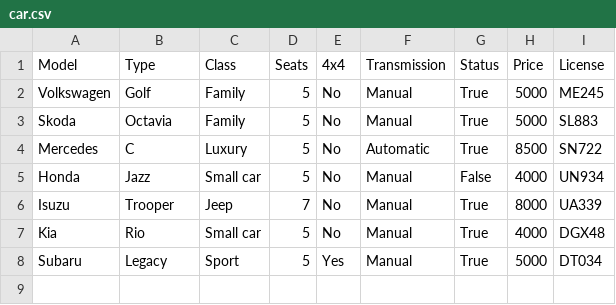
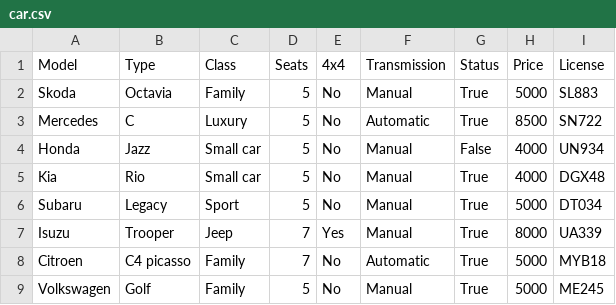
Before and after one commit to aronhr/SC-T-113-VLN1, a CSV file: data/car.csv, drawn as a sheet.

```diff
--- a/data/car.csv
+++ b/data/car.csv
@@ -1,3 +1,2 @@
 Model,Type,Class,Seats,4x4,Transmission,Status,Price,License
-Volkswagen,Golf,Family,5,No,Manual,True,5000,ME245
 Skoda,Octavia,Family,5,No,Manual,True,5000,SL883
@@ -5,4 +4,6 @@ Mercedes,C,Luxury,5,No,Automatic,True,8500,SN722
 Honda,Jazz,Small car,5,No,Manual,False,4000,UN934
-Isuzu,Trooper,Jeep,7,No,Manual,True,8000,UA339
 Kia,Rio,Small car,5,No,Manual,True,4000,DGX48
-Subaru,Legacy,Sport,5,Yes,Manual,True,5000,DT034
+Subaru,Legacy,Sport,5,No,Manual,True,5000,DT034
+Isuzu,Trooper,Jeep,7,Yes,Manual,True,8000,UA339
+Citroen,C4 picasso,Family,7,No,Automatic,True,5000,MYB18
+Volkswagen,Golf,Family,5,No,Manual,True,5000,ME245
```
Also changed, not shown: 5 other files.
